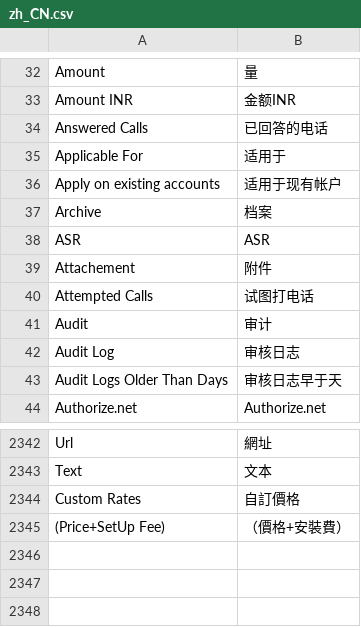
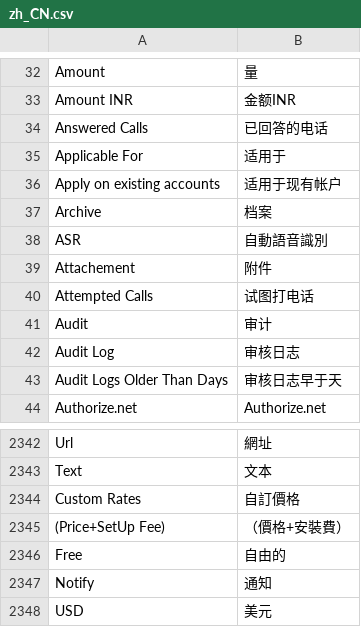
Before and after one commit to iNextrix/ASTPP, a CSV file: web_interface/astpp/addons/Community/language_chinese/web_interface/astpp/language/zh_CN.csv, drawn as a sheet; only a part is shown, gaps mark what is left out.

```diff
--- a/web_interface/astpp/addons/Community/language_chinese/web_interface/astpp/language/zh_CN.csv
+++ b/web_interface/astpp/addons/Community/language_chinese/web_interface/astpp/language/zh_CN.csv
@@ -37,3 +37,3 @@ Apply on existing accounts,适用于现有帐户
 Archive,档案
-ASR,ASR
+ASR,自動語音識別
 Attachement,附件
@@ -2345 +2345,4 @@ Custom Rates,自訂價格
 (Price+SetUp Fee),（價格+安裝費）
+Free,自由的
+Notify,通知
+USD,美元
```
Also changed, not shown: web_interface/astpp/addons/Community/language_greek/web_interface/astpp/language/el_GR.csv, web_interface/astpp/addons/Community/language_italian/web_interface/astpp/language/it_IT.csv, 8 other files.
